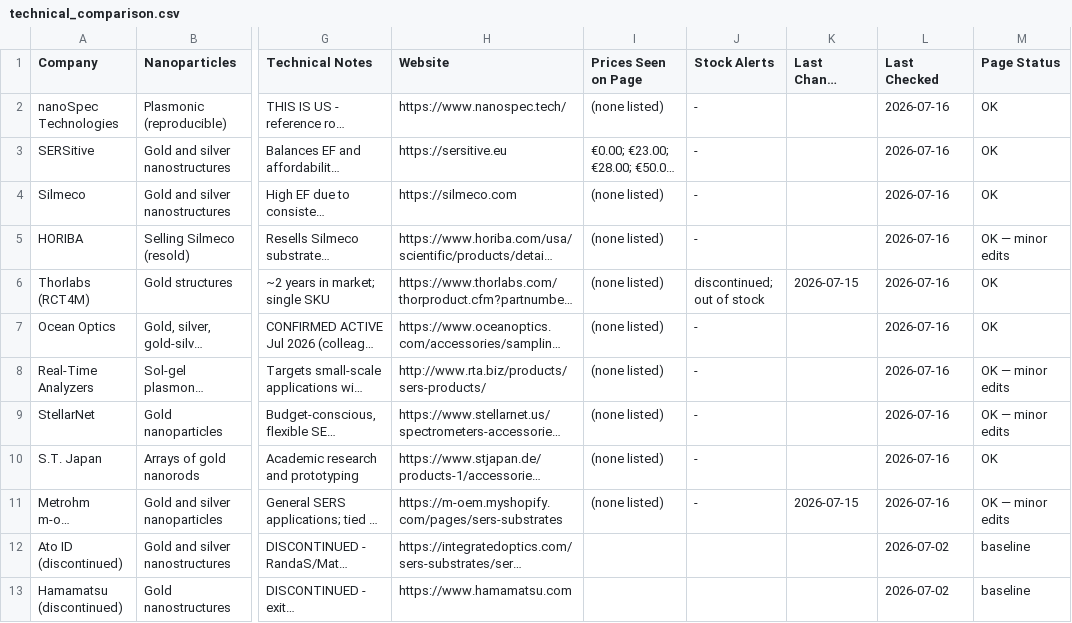
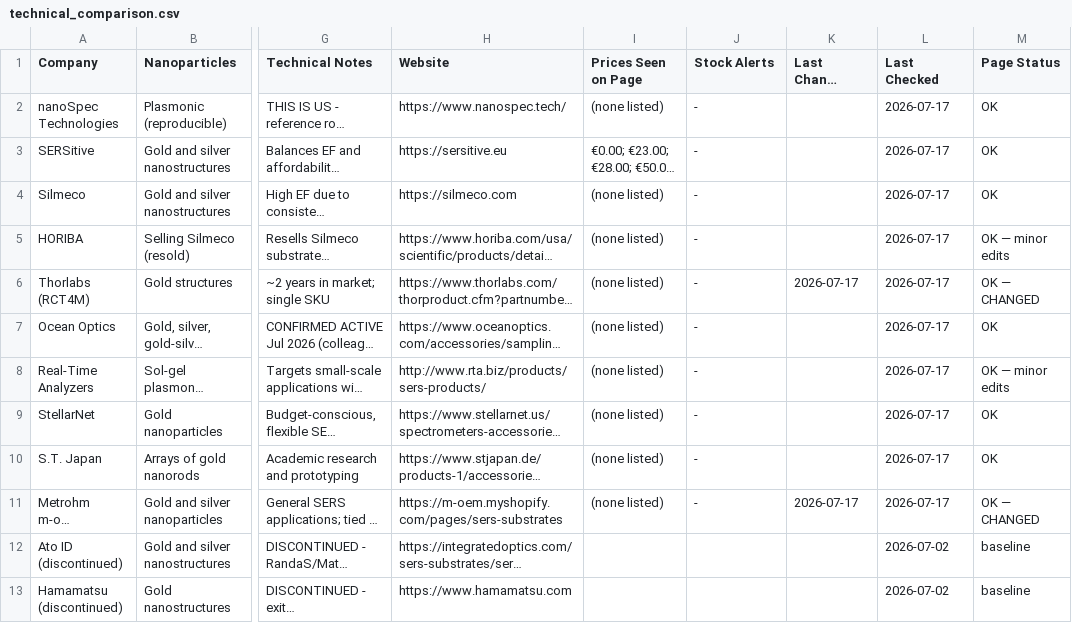
Before and after one commit to ethanlin12369/Auto-Competitor-List, a CSV file: technical_comparison.csv, drawn as a sheet; only a part is shown, gaps mark what is left out; long unchanged cells end in …; the diff names each change by its address in the sheet, - before the commit and + after, or states it on an @@ line.

```diff
--- a/technical_comparison.csv
+++ b/technical_comparison.csv
-L2:L11 (Last Checked): 2026-07-16
+L2:L11 (Last Checked): 2026-07-17
-J6 (Stock Alerts): discontinued; out of stock
+J6 (Stock Alerts): -
-K6 (Last Change Detected): 2026-07-15
+K6 (Last Change Detected): 2026-07-17
-M6 (Page Status): OK
+M6 (Page Status): OK — CHANGED
-M9 (Page Status): OK — minor edits
+M9 (Page Status): OK
-K11 (Last Change Detected): 2026-07-15
+K11 (Last Change Detected): 2026-07-17
-M11 (Page Status): OK — minor edits
+M11 (Page Status): OK — CHANGED
```
Also changed, not shown: competitor_list.csv, pfas_competitor_list.csv, 26 other files.
